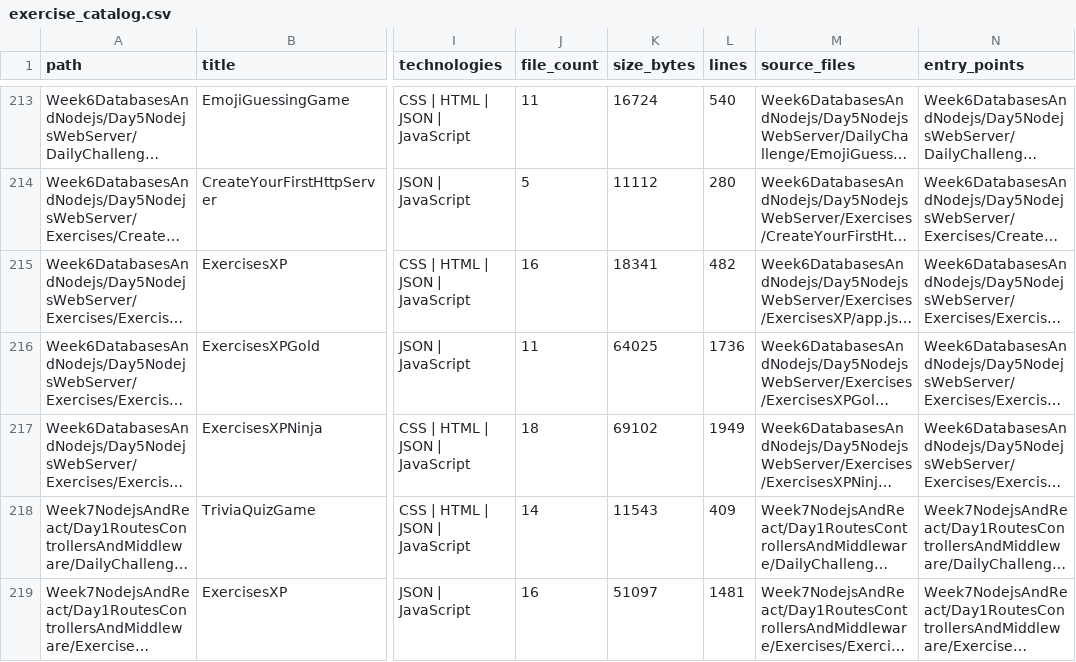
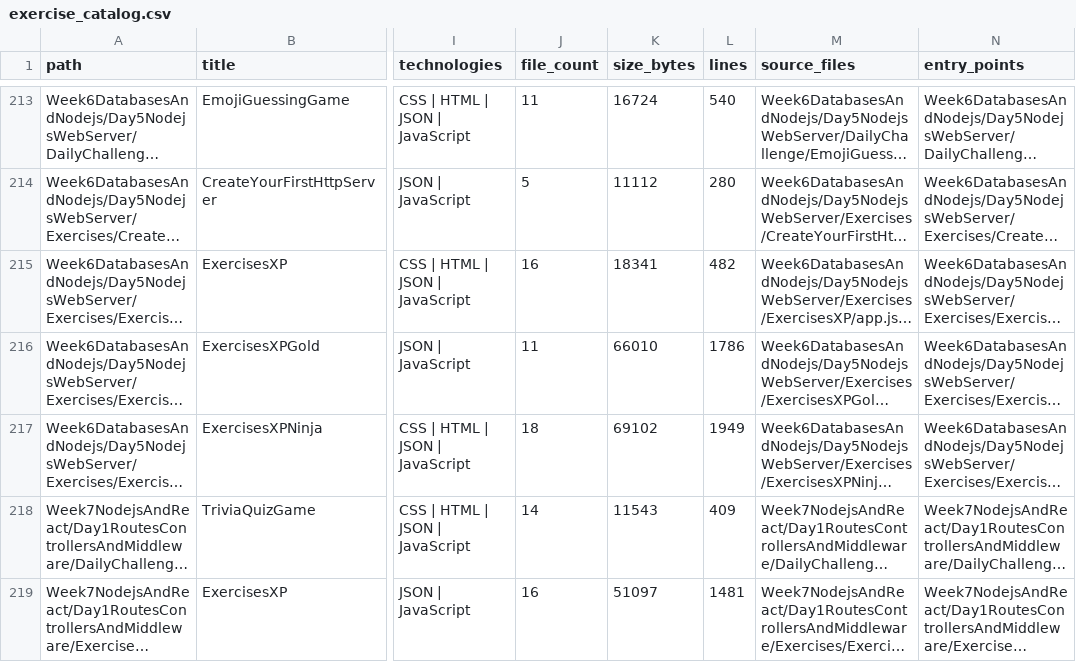
Before and after one commit to LiriothTeltanion/Fullstack2026, a CSV file: reports/catalog/exercise_catalog.csv, drawn as a sheet; only a part is shown, gaps mark what is left out; long unchanged cells end in …; the diff covers the shown part only; the diff names each change by its address in the sheet, - before the commit and + after, or states it on an @@ line.

```diff
--- a/reports/catalog/exercise_catalog.csv
+++ b/reports/catalog/exercise_catalog.csv
-K216 (size_bytes): 64025
+K216 (size_bytes): 66010
-L216 (lines): 1736
+L216 (lines): 1786
```
Also changed, not shown: 11 edited cells elsewhere in this file, reports/catalog/file_inventory.csv, 16 other files.
